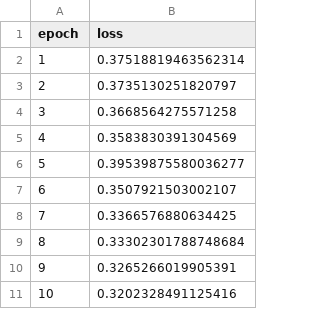
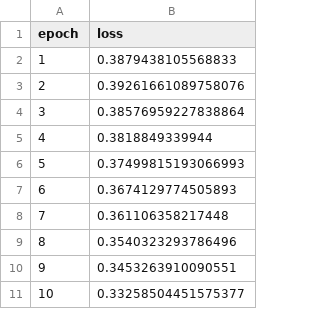
Before and after one commit to Binwen6/in-context-learning, a CSV file: mamba_icl/experiment_outputs_mamba1/loss_history.csv, drawn as a sheet.

Commit message:
Refactor evaluation function to support batch processing and device management; update model forward method and add evaluation results and loss history files

```diff
--- a/mamba_icl/experiment_outputs_mamba1/loss_history.csv
+++ b/mamba_icl/experiment_outputs_mamba1/loss_history.csv
@@ -1,11 +1,11 @@
 epoch,loss
-1,0.37518819463562314
-2,0.3735130251820797
-3,0.3668564275571258
-4,0.3583830391304569
-5,0.39539875580036277
-6,0.3507921503002107
-7,0.3366576880634425
-8,0.33302301788748684
-9,0.3265266019905391
-10,0.3202328491125416
+1,0.3879438105568833
+2,0.39261661089758076
+3,0.38576959227838864
+4,0.3818849339944
+5,0.37499815193066993
+6,0.3674129774505893
+7,0.361106358217448
+8,0.3540323293786496
+9,0.3453263910090551
+10,0.33258504451575377
```
Also changed, not shown: 12 other files.
